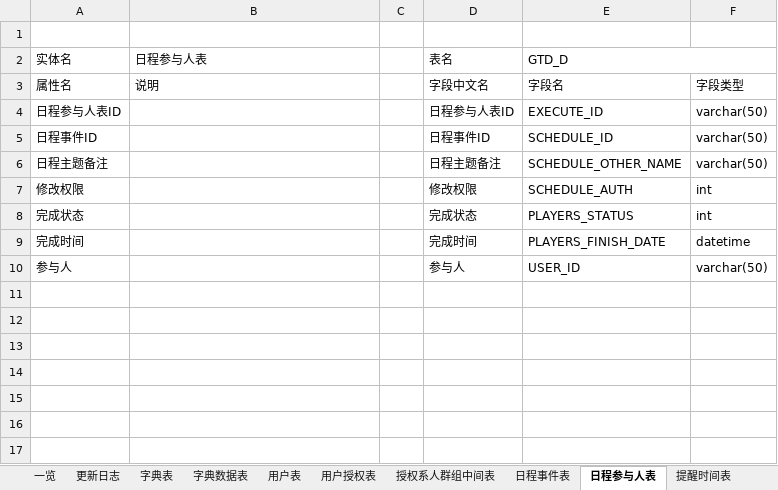
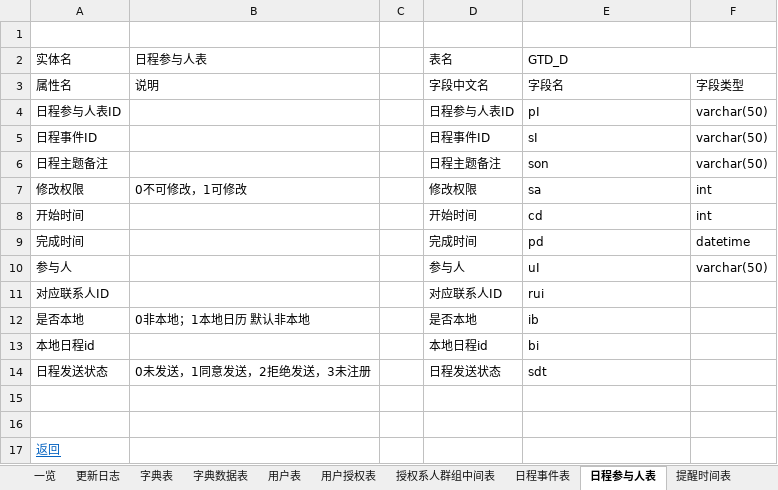
Before and after one commit to XJ-GTD/GTD2, an Excel workbook: A-开发相关文档素材/2.数据库表/客户端数据表字典.xlsx, sheet 日程参与人表, drawn as a sheet; values as stored, in another font and other column widths than the file's, no borders; removed rows and columns are numbered as before the commit, all else as after; the diff names each change by its address in the sheet, - before the commit and + after, or states it on an @@ line.

```diff
--- a/A-开发相关文档素材/2.数据库表/客户端数据表字典.xlsx (sheet 日程参与人表)
+++ b/A-开发相关文档素材/2.数据库表/客户端数据表字典.xlsx (sheet 日程参与人表)
-E4 (GTD_D): EXECUTE_ID
+E4 (GTD_D): pI
-E5 (GTD_D): SCHEDULE_ID
+E5 (GTD_D): sI
-E6 (GTD_D): SCHEDULE_OTHER_NAME
+E6 (GTD_D): son
-B7 (日程参与人表): (empty)
+B7 (日程参与人表): 0不可修改，1可修改
-E7 (GTD_D): SCHEDULE_AUTH
+E7 (GTD_D): sa
-row 8: 完成状态 |  |  | 完成状态 | PLAYERS_STATUS | int
+row 8: 开始时间 |  |  | 开始时间 | cd | int
-E9 (GTD_D): PLAYERS_FINISH_DATE
+E9 (GTD_D): pd
-E10 (GTD_D): USER_ID
+E10 (GTD_D): uI
+row 11: 对应联系人ID |  |  | 对应联系人ID | rui
+row 12: 是否本地 | 0非本地；1本地日历 默认非本地 |  | 是否本地 | ib
+row 13: 本地日程id |  |  | 本地日程id | bi
+row 14: 日程发送状态 | 0未发送，1同意发送，2拒绝发送，3未注册 |  | 日程发送状态 | sdt
+row 15: (empty)
+row 16: (empty)
+row 17: 返回
```
Also changed, not shown: sheet 用户授权表, sheet 计划表, sheet 日程事件表, sheet 字典数据表, sheet 用户表, sheet 字典表, 4 more sheets, other sheet tabs.
